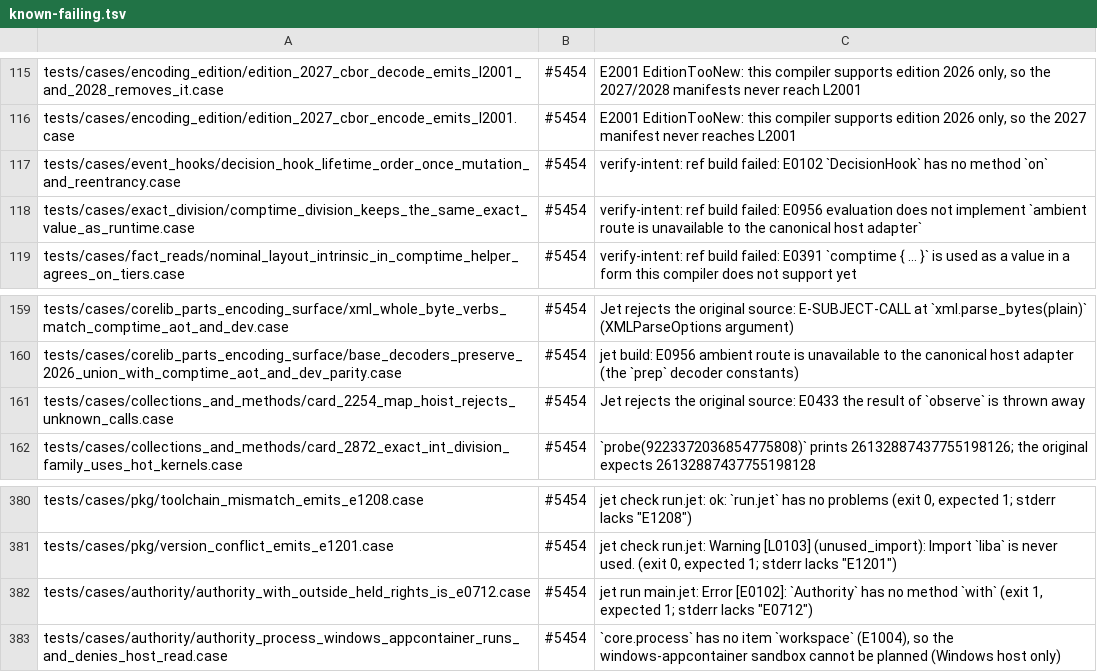
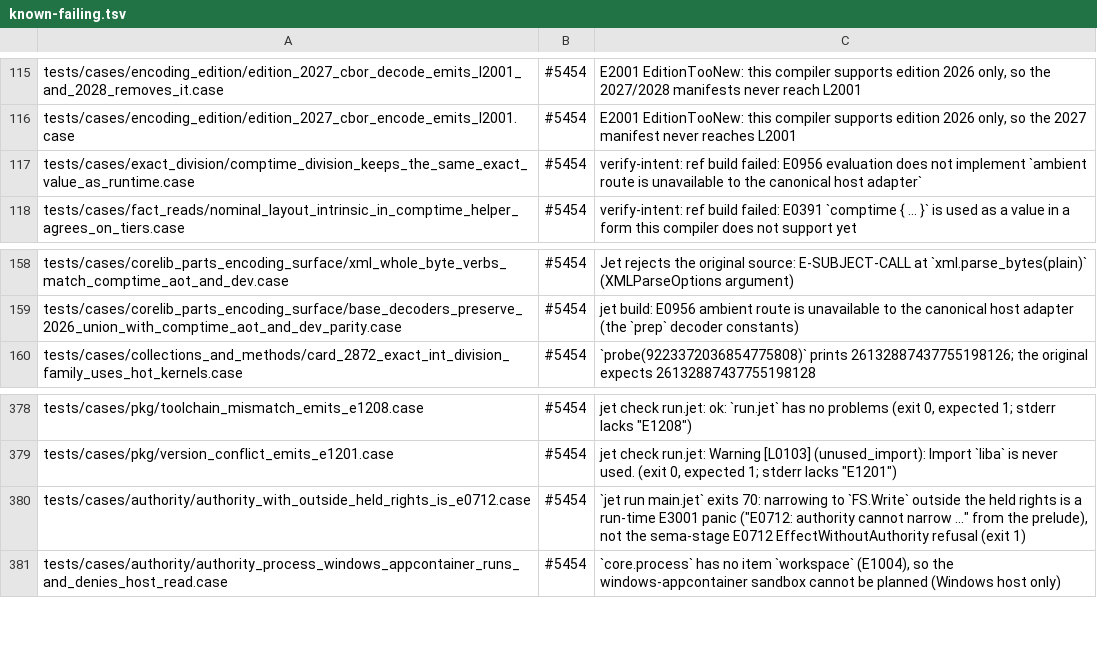
Before and after one commit to jet-language/jet, a TSV file: Tools/testkit/known-failing.tsv, drawn as a sheet; only a part is shown, gaps mark what is left out.

Commit message:
tests: hoist, hook and authority fixtures discard their values with `_:` (#5454)
Three fixtures dropped a value on a statement line, which is now E0433
ValueThrownAway:
- card_2254's `observe(1)` inside the loop
- the decision hook's final `owned.run(9)`
- the authority narrowing `authority.with("FS.Write")`

Each now binds the value with `_:`.

card_2254_map_hoist_rejects_unknown_calls and
decision_hook_lifetime_order_once_mutation_and_reentrancy pass, and
their known-failing rows are removed.

authority_with_outside_held_rights_is_e0712 now reaches the narrowing.
It stays known-failing with the real gap: the narrowing is a run-time
E3001 panic (exit 70) whose message names E0712, not the sema-stage
E0712 refusal.

#5454

```diff
--- a/Tools/testkit/known-failing.tsv
+++ b/Tools/testkit/known-failing.tsv
@@ -116,3 +116,2 @@ tests/cases/encoding_edition/edition_2027_cbor_decode_emits_l2001_and_2028_remov
 tests/cases/encoding_edition/edition_2027_cbor_encode_emits_l2001.case	#5454	E2001 EditionTooNew: this compiler supports edition 2026 only, so the 2027 manifest never reaches L2001
-tests/cases/event_hooks/decision_hook_lifetime_order_once_mutation_and_reentrancy.case	#5454	verify-intent: ref build failed: E0102 `DecisionHook` has no method `on`
 tests/cases/exact_division/comptime_division_keeps_the_same_exact_value_as_runtime.case	#5454	verify-intent: ref build failed: E0956 evaluation does not implement `ambient route is unavailable to the canonical host adapter`
@@ -160,3 +159,2 @@ tests/cases/corelib_parts_encoding_surface/xml_whole_byte_verbs_match_comptime_a
 tests/cases/corelib_parts_encoding_surface/base_decoders_preserve_2026_union_with_comptime_aot_and_dev_parity.case	#5454	jet build: E0956 ambient route is unavailable to the canonical host adapter (the `prep` decoder constants)
-tests/cases/collections_and_methods/card_2254_map_hoist_rejects_unknown_calls.case	#5454	Jet rejects the original source: E0433 the result of `observe` is thrown away
 tests/cases/collections_and_methods/card_2872_exact_int_division_family_uses_hot_kernels.case	#5454	`probe(9223372036854775808)` prints 26132887437755198126; the original expects 26132887437755198128
@@ -381,3 +379,3 @@ tests/cases/pkg/toolchain_mismatch_emits_e1208.case	#5454	jet check run.jet: ok:
 tests/cases/pkg/version_conflict_emits_e1201.case	#5454	jet check run.jet: Warning [L0103] (unused_import): Import `liba` is never used. (exit 0, expected 1; stderr lacks "E1201")
-tests/cases/authority/authority_with_outside_held_rights_is_e0712.case	#5454	jet run main.jet: Error [E0102]: `Authority` has no method `with` (exit 1, expected 1; stderr lacks "E0712")
+tests/cases/authority/authority_with_outside_held_rights_is_e0712.case	#5454	`jet run main.jet` exits 70: narrowing to `FS.Write` outside the held rights is a run-time E3001 panic ("E0712: authority cannot narrow …" from the prelude), not the sema-stage E0712 EffectWithoutAuthority refusal (exit 1)
 tests/cases/authority/authority_process_windows_appcontainer_runs_and_denies_host_read.case	#5454	`core.process` has no item `workspace` (E1004), so the windows-appcontainer sandbox cannot be planned (Windows host only)
```
Also changed, not shown: 3 other files.
